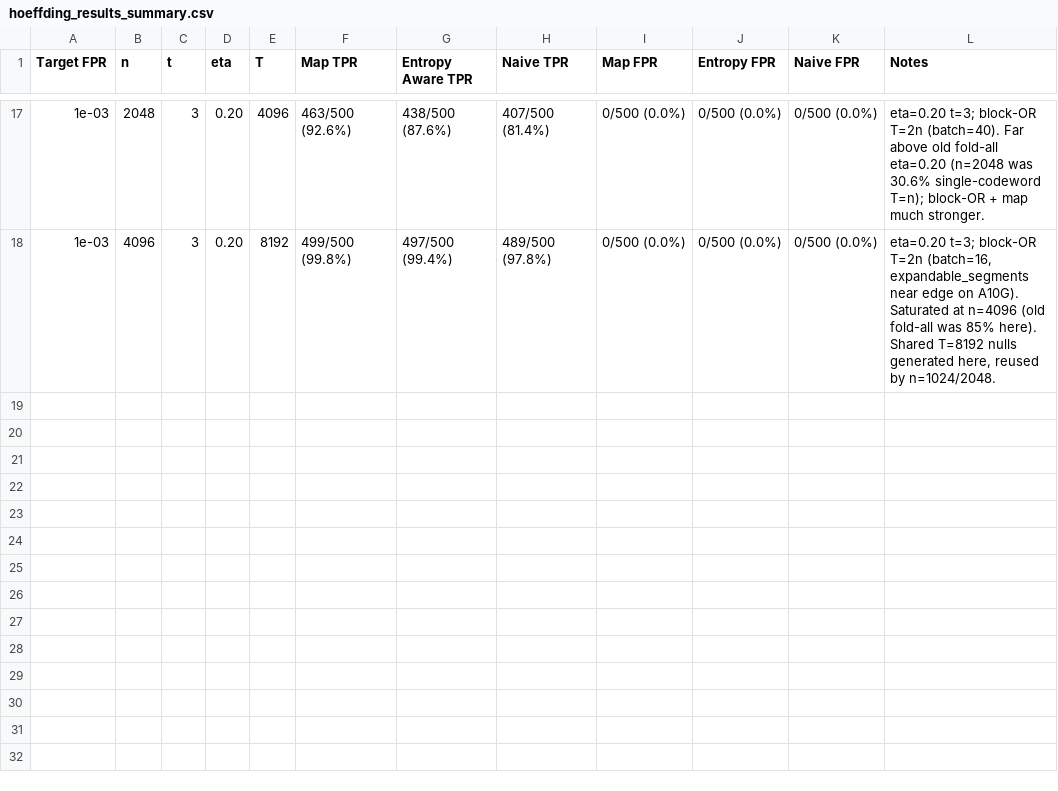
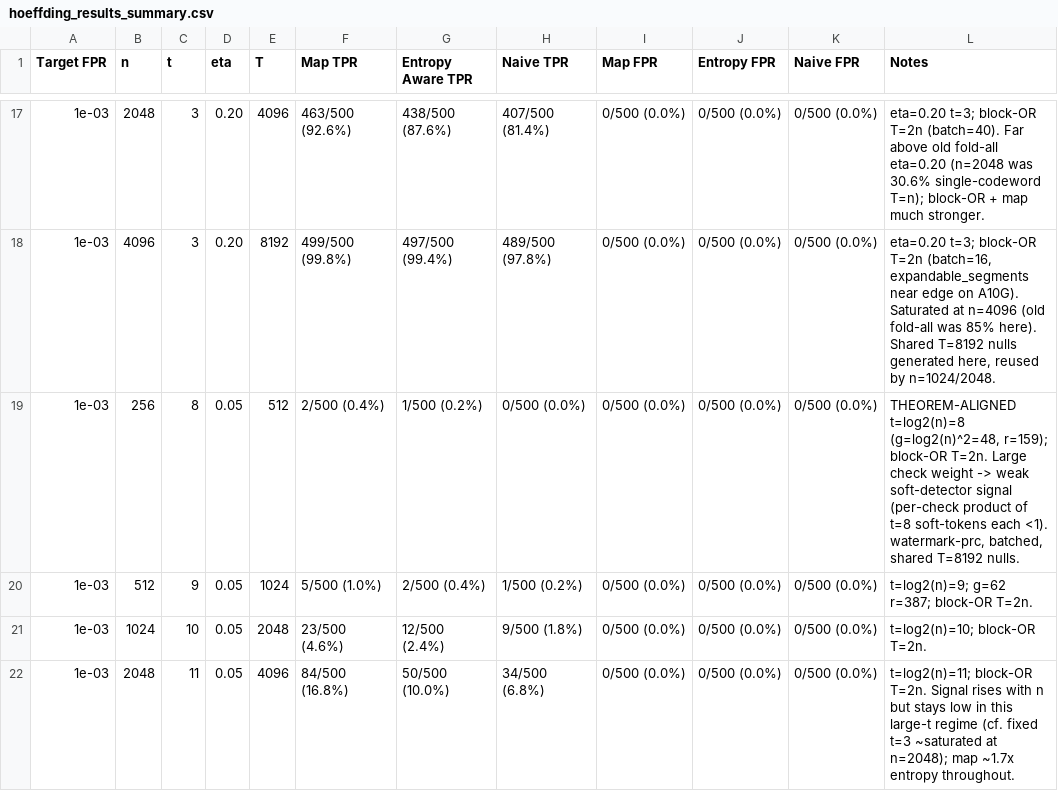
Before and after one commit to Anurag461/Pseudorandom-Code-Watermark, a CSV file: hoeffding_results_summary.csv, drawn as a sheet; only a part is shown, gaps mark what is left out.

Commit message:
Add eta=0.05 t=log2(n) evals (n=256..2048)

```diff
--- a/hoeffding_results_summary.csv
+++ b/hoeffding_results_summary.csv
@@ -18 +18,5 @@ Target FPR,n,t,eta,T,Map TPR,Entropy Aware TPR,Naive TPR,Map FPR,Entropy FPR,Nai
 1e-03,4096,3,0.20,8192,499/500 (99.8%),497/500 (99.4%),489/500 (97.8%),0/500 (0.0%),0/500 (0.0%),0/500 (0.0%),"eta=0.20 t=3; block-OR T=2n (batch=16, expandable_segments near edge on A10G). Saturated at n=4096 (old fold-all was 85% here). Shared T=8192 nulls generated here, reused by n=1024/2048."
+1e-03,256,8,0.05,512,2/500 (0.4%),1/500 (0.2%),0/500 (0.0%),0/500 (0.0%),0/500 (0.0%),0/500 (0.0%),"THEOREM-ALIGNED t=log2(n)=8 (g=log2(n)^2=48, r=159); block-OR T=2n. Large check weight -> weak soft-detector signal (per-check product of t=8 soft-tokens each <1). watermark-prc, batched, shared T=8192 nulls."
+1e-03,512,9,0.05,1024,5/500 (1.0%),2/500 (0.4%),1/500 (0.2%),0/500 (0.0%),0/500 (0.0%),0/500 (0.0%),"t=log2(n)=9; g=62 r=387; block-OR T=2n."
+1e-03,1024,10,0.05,2048,23/500 (4.6%),12/500 (2.4%),9/500 (1.8%),0/500 (0.0%),0/500 (0.0%),0/500 (0.0%),"t=log2(n)=10; block-OR T=2n."
+1e-03,2048,11,0.05,4096,84/500 (16.8%),50/500 (10.0%),34/500 (6.8%),0/500 (0.0%),0/500 (0.0%),0/500 (0.0%),"t=log2(n)=11; block-OR T=2n. Signal rises with n but stays low in this large-t regime (cf. fixed t=3 ~saturated at n=2048); map ~1.7x entropy throughout."
```
